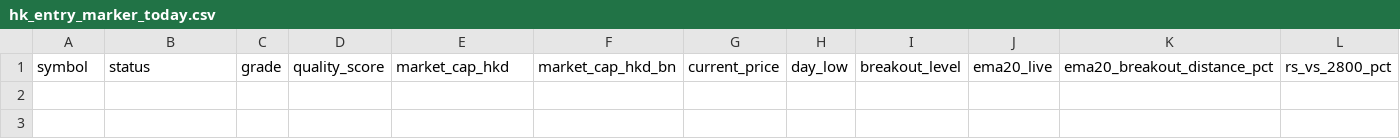
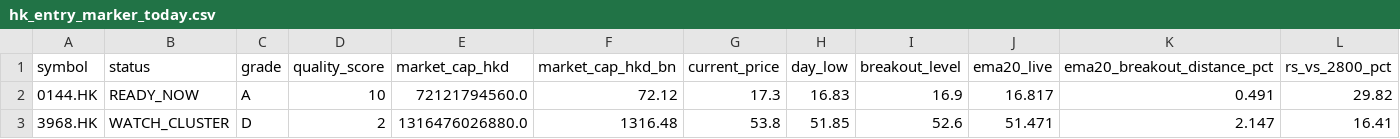
Before and after one commit to fwd5t2g5cw-ops/-daily-market-scanner, a CSV file: latest/hk/hk_entry_marker_today.csv, drawn as a sheet; only a part is shown; rows hold the shown columns only; the diff names each change by its address in the sheet, - before the commit and + after, or states it on an @@ line.

```diff
--- a/latest/hk/hk_entry_marker_today.csv
+++ b/latest/hk/hk_entry_marker_today.csv
+row 2: 0144.HK | READY_NOW | A | 10 | 72121794560.0 | 72.12 | 17.3 | 16.83 | 16.9 | 16.817 | 0.491 | 29.82
+row 3: 3968.HK | WATCH_CLUSTER | D | 2 | 1316476026880.0 | 1316.48 | 53.8 | 51.85 | 52.6 | 51.471 | 2.147 | 16.41
```
Also changed, not shown: latest/hk/hk_double_reclaim_ready_now.csv, latest/hk/hk_double_reclaim_today.csv, 7 other files.
